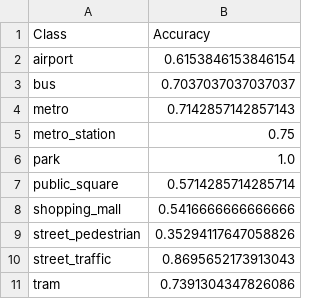
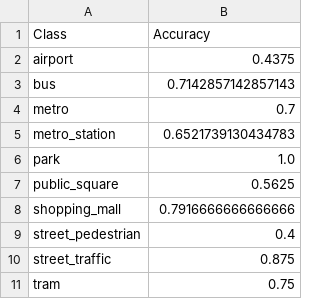
Before and after one commit to dengpingsong/Qwen_with_TAU2019, a CSV file: class_accuracy.csv, drawn as a sheet.

```diff
--- a/class_accuracy.csv
+++ b/class_accuracy.csv
@@ -1,11 +1,11 @@
 Class,Accuracy
-airport,0.6153846153846154
-bus,0.7037037037037037
-metro,0.7142857142857143
-metro_station,0.75
+airport,0.4375
+bus,0.7142857142857143
+metro,0.7
+metro_station,0.6521739130434783
 park,1.0
-public_square,0.5714285714285714
-shopping_mall,0.5416666666666666
-street_pedestrian,0.35294117647058826
-street_traffic,0.8695652173913043
-tram,0.7391304347826086
+public_square,0.5625
+shopping_mall,0.7916666666666666
+street_pedestrian,0.4
+street_traffic,0.875
+tram,0.75
```
Also changed, not shown: classification_PCA_report.csv, confusion_matrix.csv, 3 other files.
